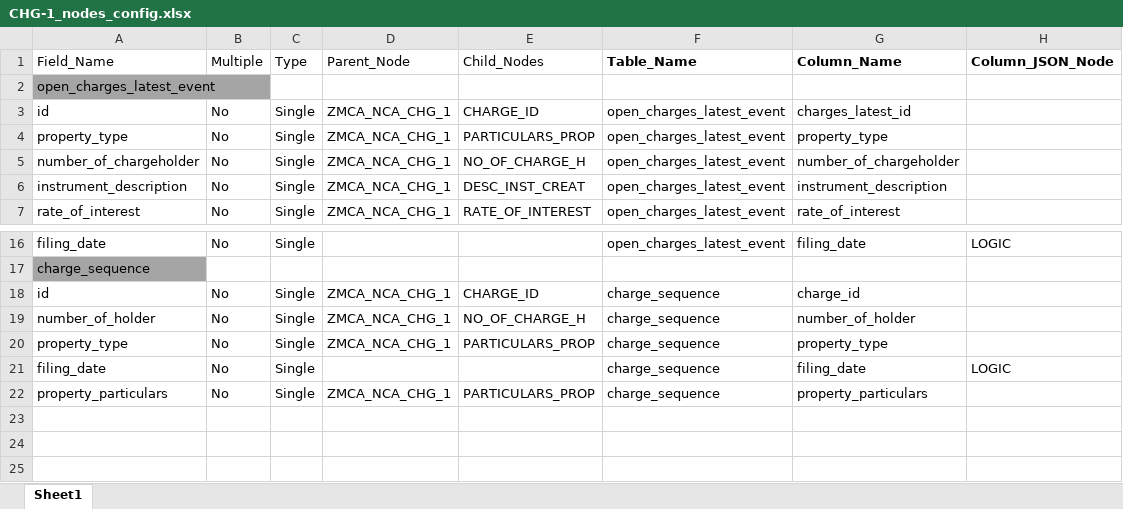
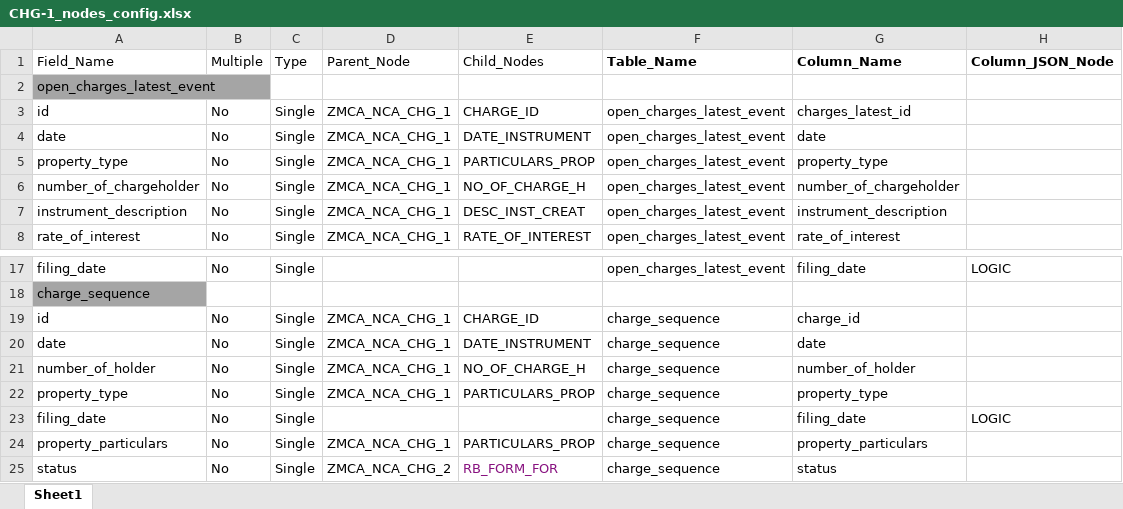
Before and after one commit to rbhattad31/mns-json-prep, an Excel workbook: DataExtraction/Input/CHG1/CHG-1_nodes_config.xlsx, sheet Sheet1, drawn as a sheet; only a part is shown, gaps mark what is left out; values as stored, in another font and other column widths than the file's, no borders; the diff names each change by its address in the sheet, - before the commit and + after, or states it on an @@ line.

```diff
--- a/DataExtraction/Input/CHG1/CHG-1_nodes_config.xlsx (sheet Sheet1)
+++ b/DataExtraction/Input/CHG1/CHG-1_nodes_config.xlsx (sheet Sheet1)
+row 4: date | No | Single | ZMCA_NCA_CHG_1 | DATE_INSTRUMENT | open_charges_latest_event | date
+row 20: date | No | Single | ZMCA_NCA_CHG_1 | DATE_INSTRUMENT | charge_sequence | date
+row 25: status | No | Single | ZMCA_NCA_CHG_2 | RB_FORM_FOR | charge_sequence | status
```
Also changed, not shown: DataExtraction/Input/Config.xlsx, 1 other file.
